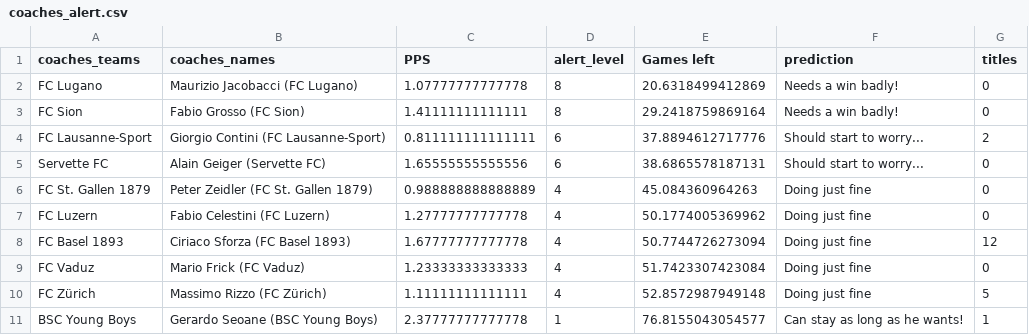
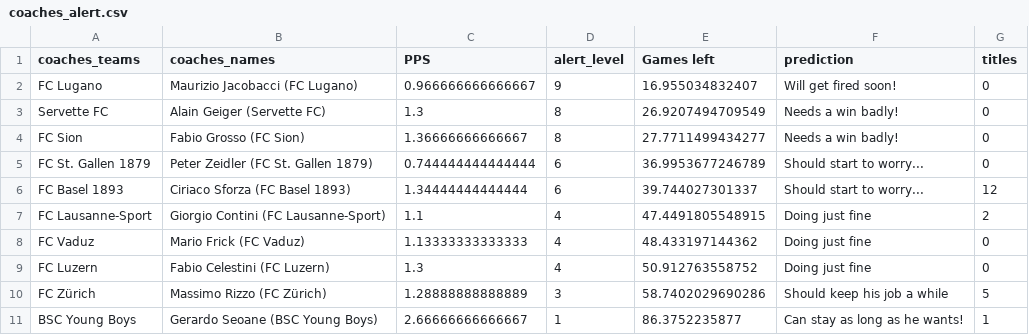
Before and after one commit to awp-finanznachrichten/predictions, a CSV file: Output/coaches_alert.csv, drawn as a sheet.

```diff
--- a/Output/coaches_alert.csv
+++ b/Output/coaches_alert.csv
@@ -1,11 +1,11 @@
 "coaches_teams","coaches_names","PPS","alert_level","Games left","prediction","titles"
-"FC Lugano","Maurizio Jacobacci (FC Lugano)",1.07777777777778,8,20.6318499412869,"Needs a win badly!",0
-"FC Sion","Fabio Grosso (FC Sion)",1.41111111111111,8,29.2418759869164,"Needs a win badly!",0
-"FC Lausanne-Sport","Giorgio Contini (FC Lausanne-Sport)",0.811111111111111,6,37.8894612717776,"Should start to worry...",2
-"Servette FC","Alain Geiger (Servette FC)",1.65555555555556,6,38.6865578187131,"Should start to worry...",0
-"FC St. Gallen 1879","Peter Zeidler (FC St. Gallen 1879)",0.988888888888889,4,45.084360964263,"Doing just fine",0
-"FC Luzern","Fabio Celestini (FC Luzern)",1.27777777777778,4,50.1774005369962,"Doing just fine",0
-"FC Basel 1893","Ciriaco Sforza (FC Basel 1893)",1.67777777777778,4,50.7744726273094,"Doing just fine",12
-"FC Vaduz","Mario Frick (FC Vaduz)",1.23333333333333,4,51.7423307423084,"Doing just fine",0
-"FC Zürich","Massimo Rizzo (FC Zürich)",1.11111111111111,4,52.8572987949148,"Doing just fine",5
-"BSC Young Boys","Gerardo Seoane (BSC Young Boys)",2.37777777777778,1,76.8155043054577,"Can stay as long as he wants!",1
+"FC Lugano","Maurizio Jacobacci (FC Lugano)",0.966666666666667,9,16.955034832407,"Will get fired soon!",0
+"Servette FC","Alain Geiger (Servette FC)",1.3,8,26.9207494709549,"Needs a win badly!",0
+"FC Sion","Fabio Grosso (FC Sion)",1.36666666666667,8,27.7711499434277,"Needs a win badly!",0
+"FC St. Gallen 1879","Peter Zeidler (FC St. Gallen 1879)",0.744444444444444,6,36.9953677246789,"Should start to worry...",0
+"FC Basel 1893","Ciriaco Sforza (FC Basel 1893)",1.34444444444444,6,39.744027301337,"Should start to worry...",12
+"FC Lausanne-Sport","Giorgio Contini (FC Lausanne-Sport)",1.1,4,47.4491805548915,"Doing just fine",2
+"FC Vaduz","Mario Frick (FC Vaduz)",1.13333333333333,4,48.433197144362,"Doing just fine",0
+"FC Luzern","Fabio Celestini (FC Luzern)",1.3,4,50.912763558752,"Doing just fine",0
+"FC Zürich","Massimo Rizzo (FC Zürich)",1.28888888888889,3,58.7402029690286,"Should keep his job a while",5
+"BSC Young Boys","Gerardo Seoane (BSC Young Boys)",2.66666666666667,1,86.3752235877,"Can stay as long as he wants!",1
```
Also changed, not shown: BeatTheRobot/Beat the robot - Round 20 (Antworten) - Formularantworten 1.csv, Output/Leaderboard_BeatTheRobot.csv, 10 other files.
